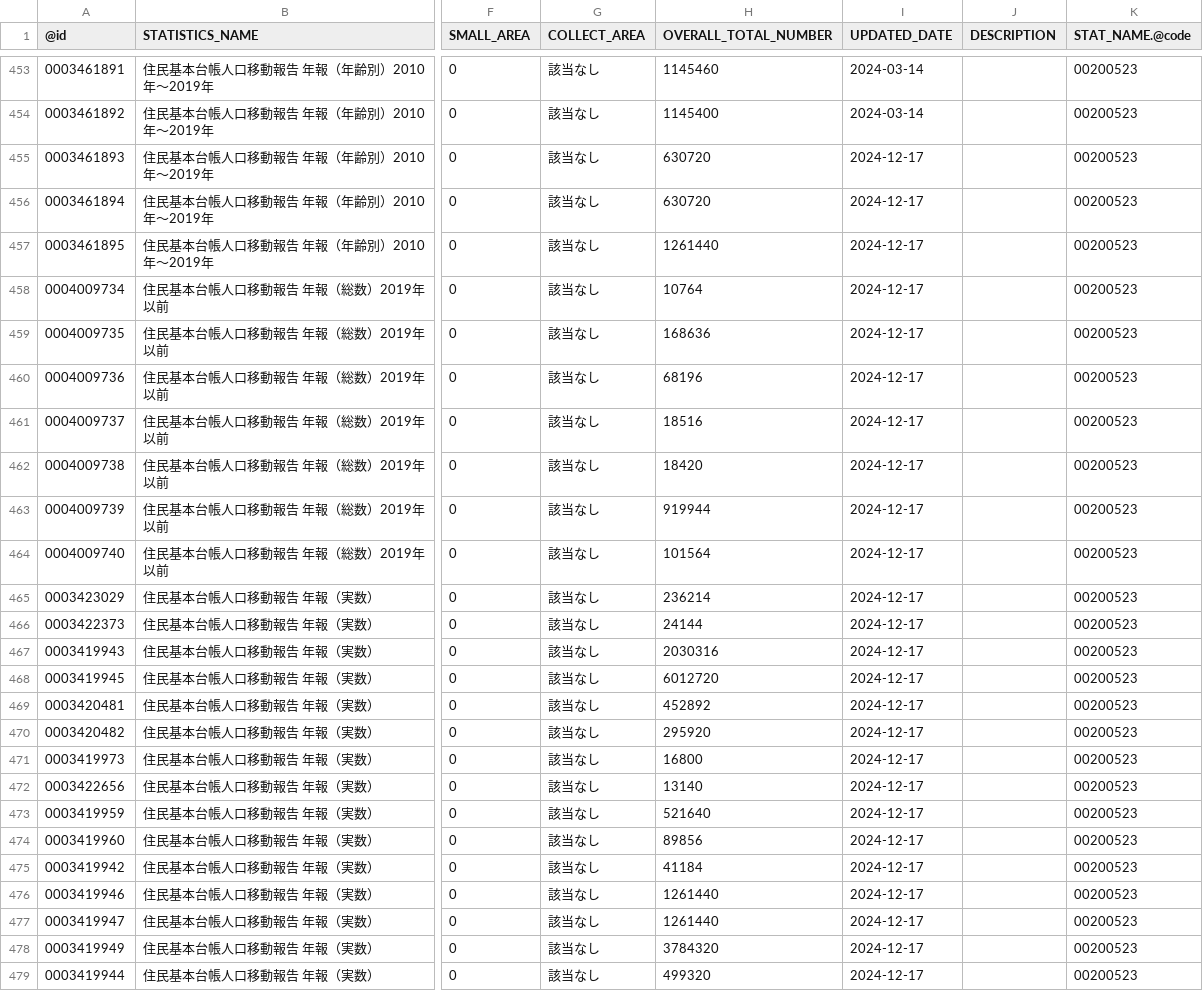
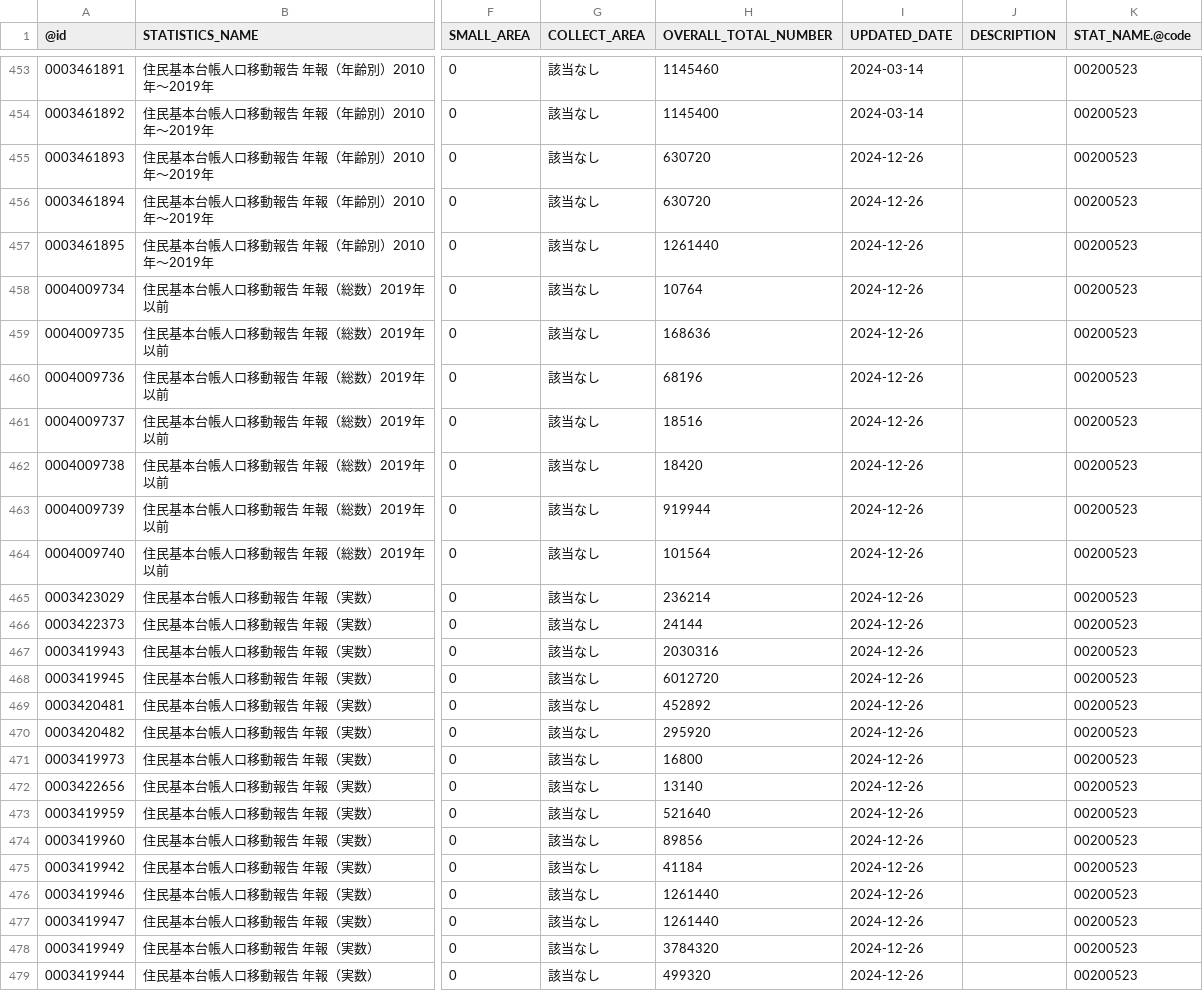
Before and after one commit to tsutomu-nagano/statibyte, a CSV file: resource/table/00200523.csv, drawn as a sheet; only a part is shown, gaps mark what is left out; the diff covers the shown part only; the diff names each change by its address in the sheet, - before the commit and + after, or states it on an @@ line.

```diff
--- a/resource/table/00200523.csv
+++ b/resource/table/00200523.csv
-I455:I479 (UPDATED_DATE): 2024-12-17
+I455:I479 (UPDATED_DATE): 2024-12-26
```
Also changed, not shown: 28 edited cells elsewhere in this file, resource/table/00200544.csv, resource/table/00200571.csv, 8 other files.
